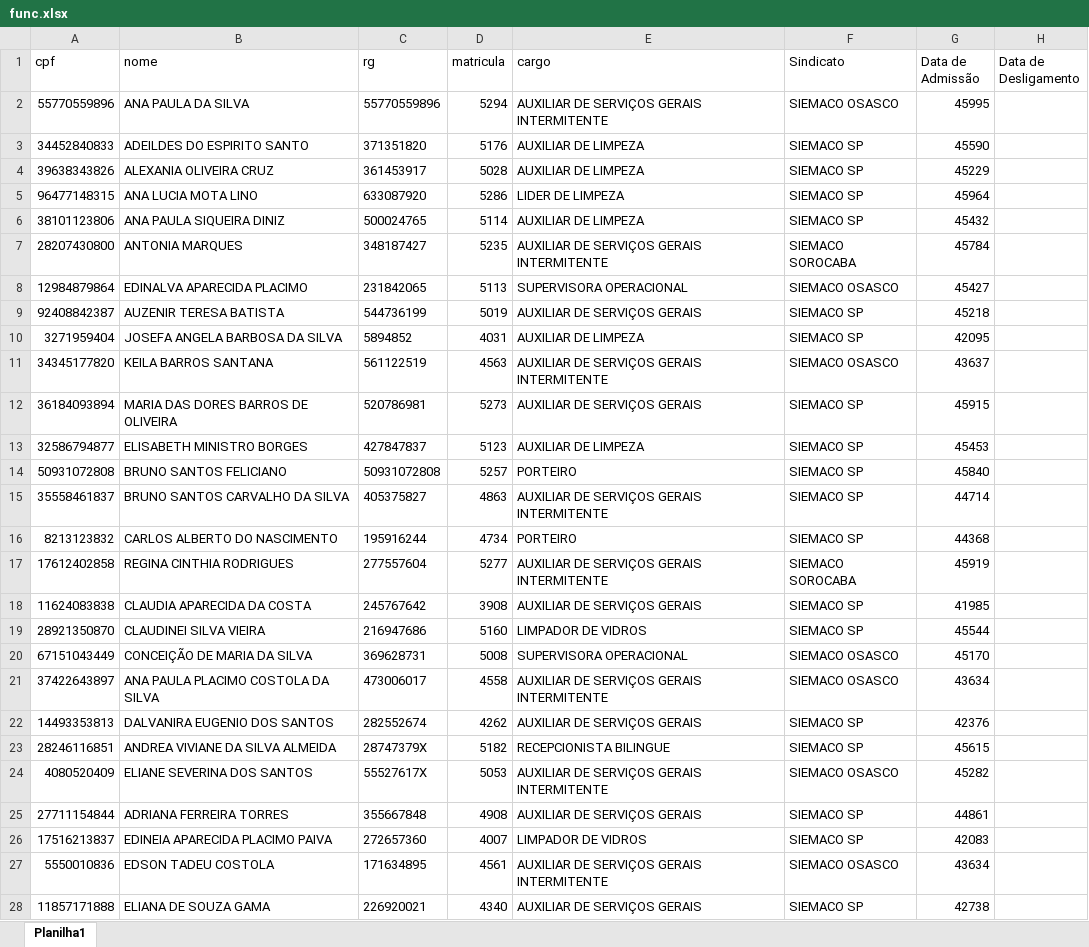
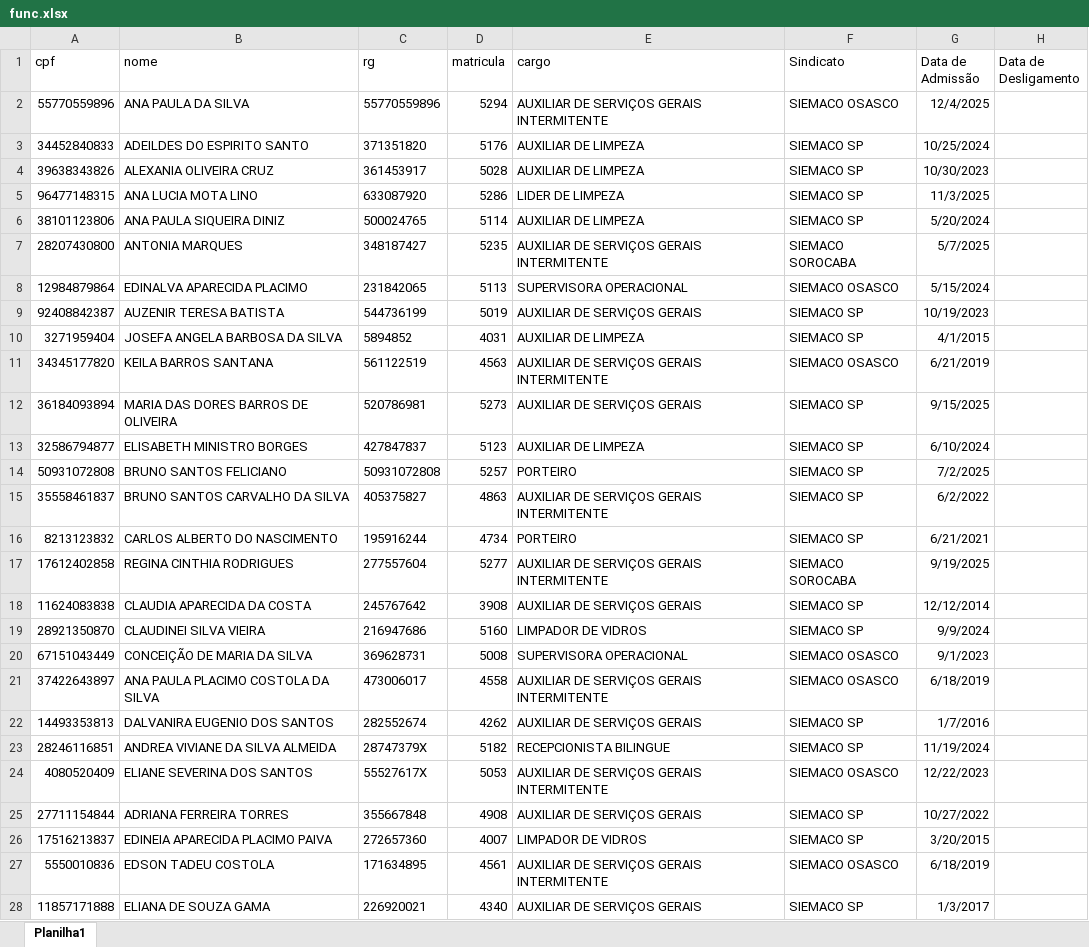
Before and after one commit to benediti/InstArlindo, an Excel workbook: func.xlsx, sheet Planilha1, drawn as a sheet; only a part is shown; values as stored, in another font and other column widths than the file's, no borders; the diff covers the shown part only; the diff names each change by its address in the sheet, - before the commit and + after, or states it on an @@ line.

Commit message:
Add files via upload

```diff
--- a/func.xlsx (sheet Planilha1)
+++ b/func.xlsx (sheet Planilha1)
-G2 (Data de Admissão): 45995
+G2 (Data de Admissão): 12/4/2025
-G3 (Data de Admissão): 45590
+G3 (Data de Admissão): 10/25/2024
-G4 (Data de Admissão): 45229
+G4 (Data de Admissão): 10/30/2023
-G5 (Data de Admissão): 45964
+G5 (Data de Admissão): 11/3/2025
-G6 (Data de Admissão): 45432
+G6 (Data de Admissão): 5/20/2024
-G7 (Data de Admissão): 45784
+G7 (Data de Admissão): 5/7/2025
-G8 (Data de Admissão): 45427
+G8 (Data de Admissão): 5/15/2024
-G9 (Data de Admissão): 45218
+G9 (Data de Admissão): 10/19/2023
-G10 (Data de Admissão): 42095
+G10 (Data de Admissão): 4/1/2015
-G11 (Data de Admissão): 43637
+G11 (Data de Admissão): 6/21/2019
-G12 (Data de Admissão): 45915
+G12 (Data de Admissão): 9/15/2025
-G13 (Data de Admissão): 45453
+G13 (Data de Admissão): 6/10/2024
-G14 (Data de Admissão): 45840
+G14 (Data de Admissão): 7/2/2025
-G15 (Data de Admissão): 44714
+G15 (Data de Admissão): 6/2/2022
-G16 (Data de Admissão): 44368
+G16 (Data de Admissão): 6/21/2021
-G17 (Data de Admissão): 45919
+G17 (Data de Admissão): 9/19/2025
-G18 (Data de Admissão): 41985
+G18 (Data de Admissão): 12/12/2014
-G19 (Data de Admissão): 45544
+G19 (Data de Admissão): 9/9/2024
-G20 (Data de Admissão): 45170
+G20 (Data de Admissão): 9/1/2023
-G21 (Data de Admissão): 43634
+G21 (Data de Admissão): 6/18/2019
-G22 (Data de Admissão): 42376
+G22 (Data de Admissão): 1/7/2016
-G23 (Data de Admissão): 45615
+G23 (Data de Admissão): 11/19/2024
-G24 (Data de Admissão): 45282
+G24 (Data de Admissão): 12/22/2023
-G25 (Data de Admissão): 44861
+G25 (Data de Admissão): 10/27/2022
-G26 (Data de Admissão): 42083
+G26 (Data de Admissão): 3/20/2015
-G27 (Data de Admissão): 43634
+G27 (Data de Admissão): 6/18/2019
-G28 (Data de Admissão): 42738
+G28 (Data de Admissão): 1/3/2017
```
Also changed, not shown: 105 edited cells elsewhere in this sheet.
